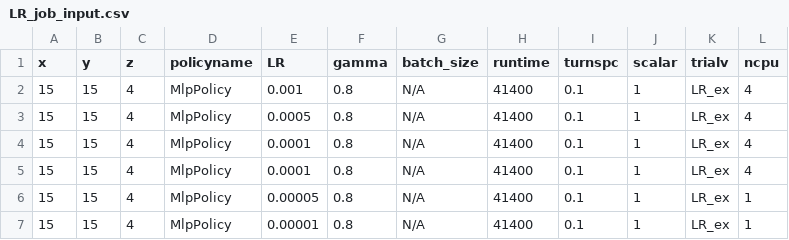
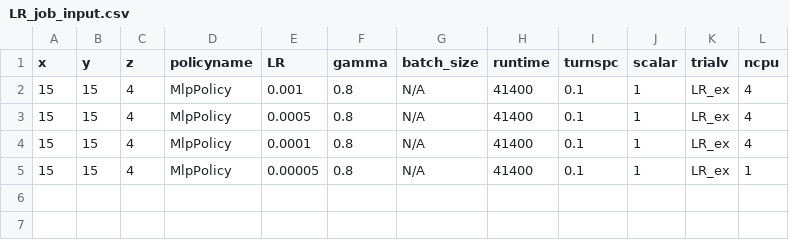
Before and after one commit to bogglem/MineSequencing, a CSV file: jobarrays/LR_job_input.csv, drawn as a sheet; the diff names each change by its address in the sheet, - before the commit and + after, or states it on an @@ line.

```diff
--- a/jobarrays/LR_job_input.csv
+++ b/jobarrays/LR_job_input.csv
-row 5: 15 | 15 | 4 | MlpPolicy | 0.0001 | 0.8 | N/A | 41400 | 0.1 | 1 | LR_ex | 4
-row 7: 15 | 15 | 4 | MlpPolicy | 0.00001 | 0.8 | N/A | 41400 | 0.1 | 1 | LR_ex | 1
```
Also changed, not shown: jobarrays/A2C_katana_job_input.csv, jobarrays/ACER_katana_job_input.csv, 4 other files.
